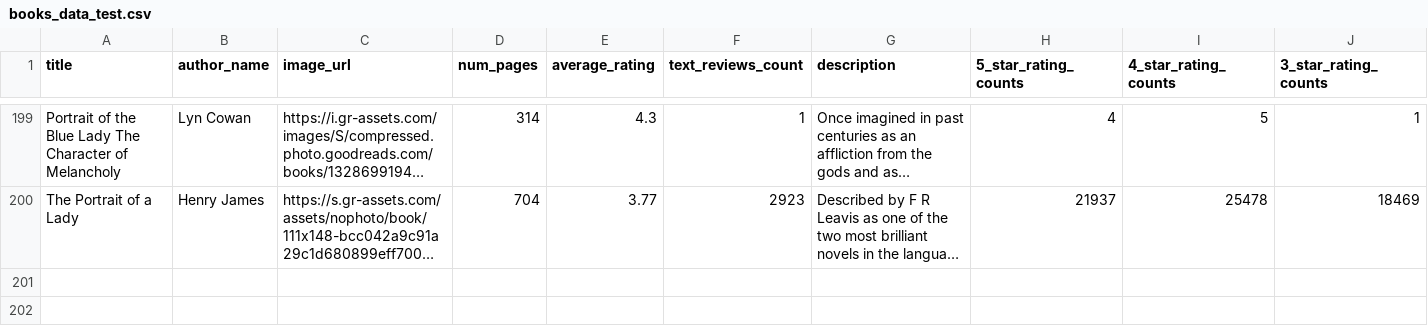
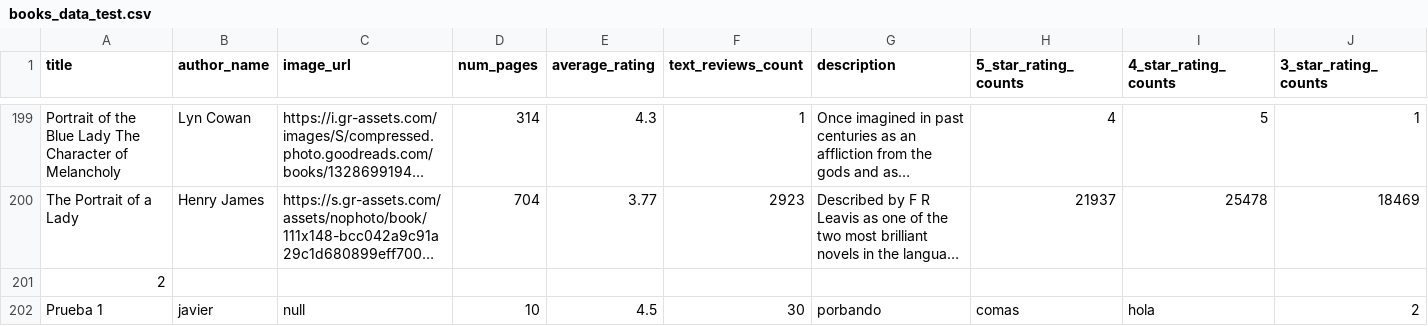
Before and after one commit to Jav-Var/Practica_2_Sistemas_Operativos, a CSV file: data/dataset/books_data_test.csv, drawn as a sheet; only a part is shown, gaps mark what is left out; long unchanged cells end in …; rows hold the shown columns only; the diff names each change by its address in the sheet, - before the commit and + after, or states it on an @@ line.

```diff
--- a/data/dataset/books_data_test.csv
+++ b/data/dataset/books_data_test.csv
+row 201: 2
+row 202: Prueba 1 | javier | null | 10 | 4.5 | 30 | porbando | comas | hola | 2
```
Also changed, not shown: 5 other files.
